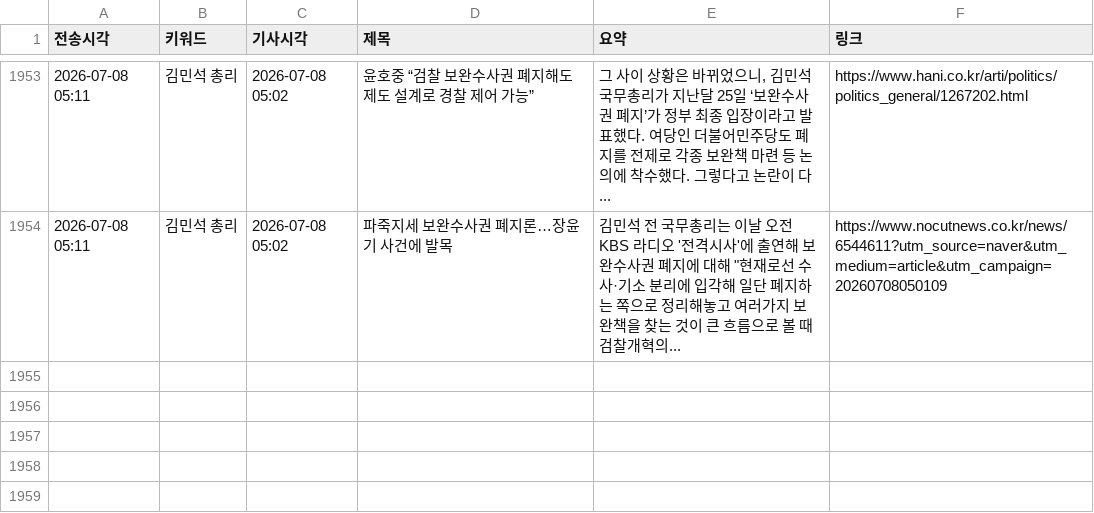
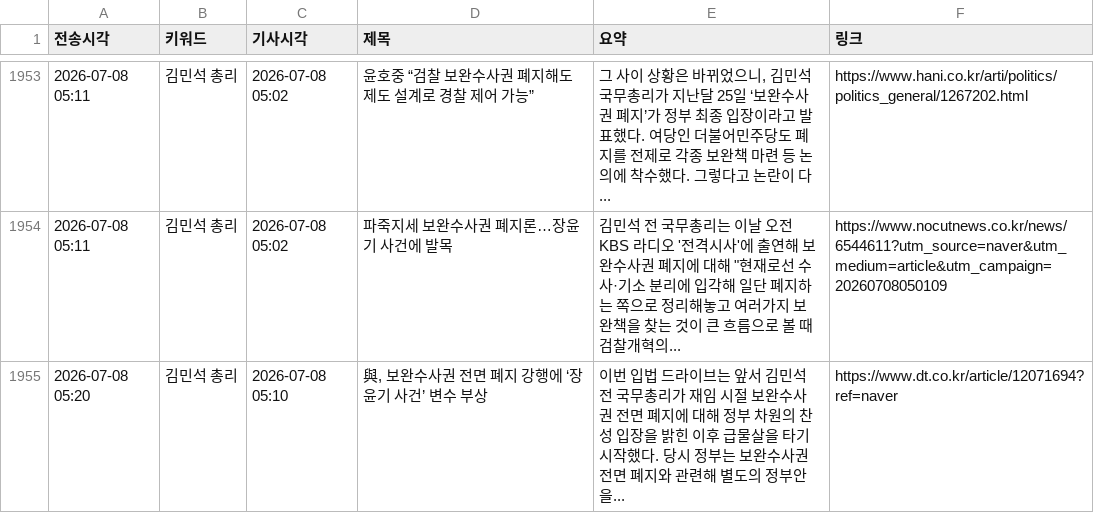
Before and after one commit to linphyca-sys/telegram-news-bot, a CSV file: articles.csv, drawn as a sheet; only a part is shown, gaps mark what is left out.

```diff
--- a/articles.csv
+++ b/articles.csv
@@ -1954 +1954,2 @@
 2026-07-08 05:11,김민석 총리,2026-07-08 05:02,파죽지세 보완수사권 폐지론…장윤기 사건에 발목,"김민석 전 국무총리는 이날 오전 KBS 라디오 '전격시사'에 출연해 보완수사권 폐지에 대해 ""현재로선 수사·기소 분리에 입각해 일단 폐지하는 쪽으로 정리해놓고 여러가지 보완책을 찾는 것이 큰 흐름으로 볼 때 검찰개혁의...",https://www.nocutnews.co.kr/news/6544611?utm_source=naver&utm_medium=article&utm_campaign=20260708050109
+2026-07-08 05:20,김민석 총리,2026-07-08 05:10,"與, 보완수사권 전면 폐지 강행에 ‘장윤기 사건’ 변수 부상",이번 입법 드라이브는 앞서 김민석 전 국무총리가 재임 시절 보완수사권 전면 폐지에 대해 정부 차원의 찬성 입장을 밝힌 이후 급물살을 타기 시작했다. 당시 정부는 보완수사권 전면 폐지와 관련해 별도의 정부안을...,https://www.dt.co.kr/article/12071694?ref=naver
```
Also changed, not shown: 1 other file.
